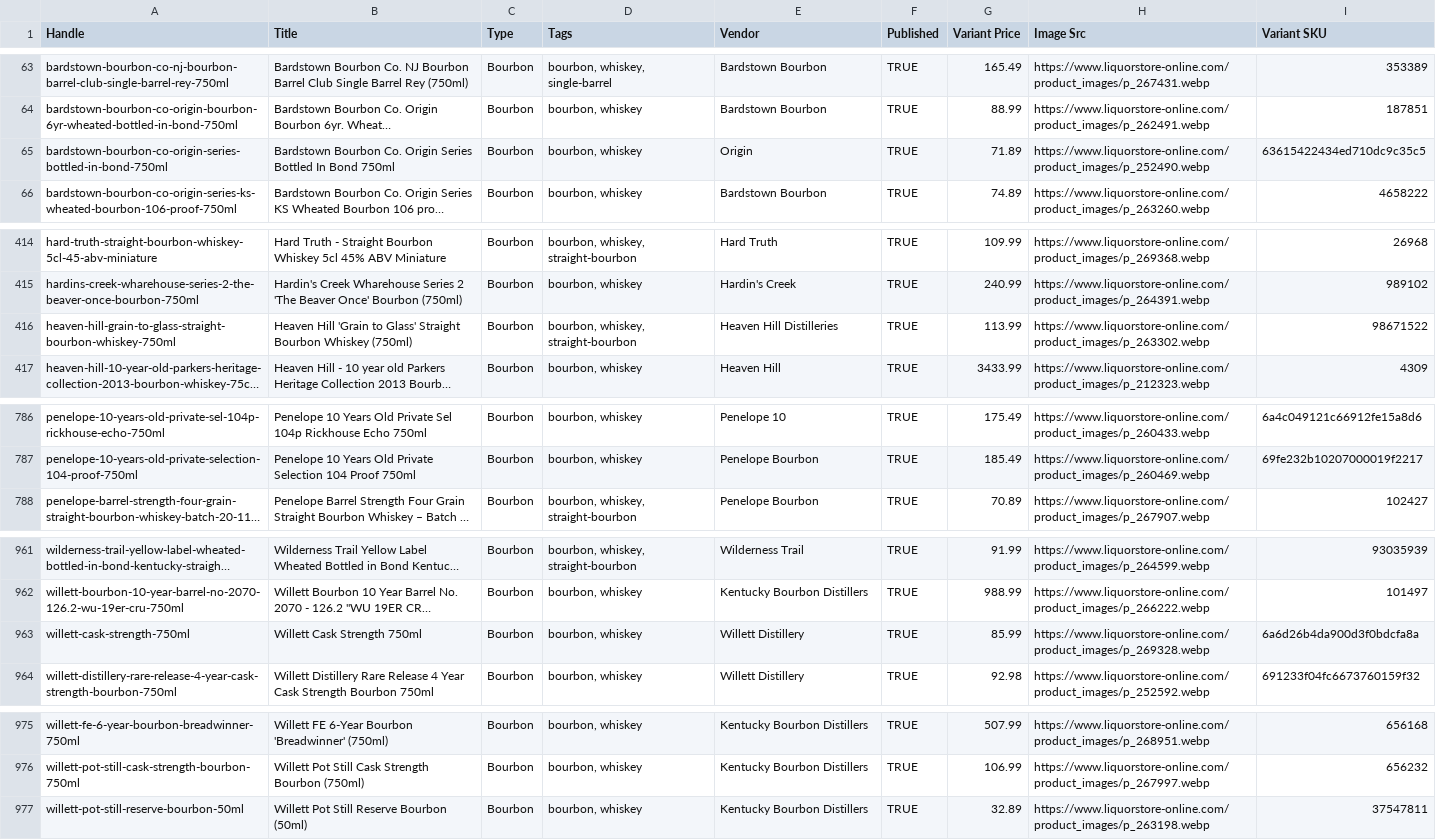
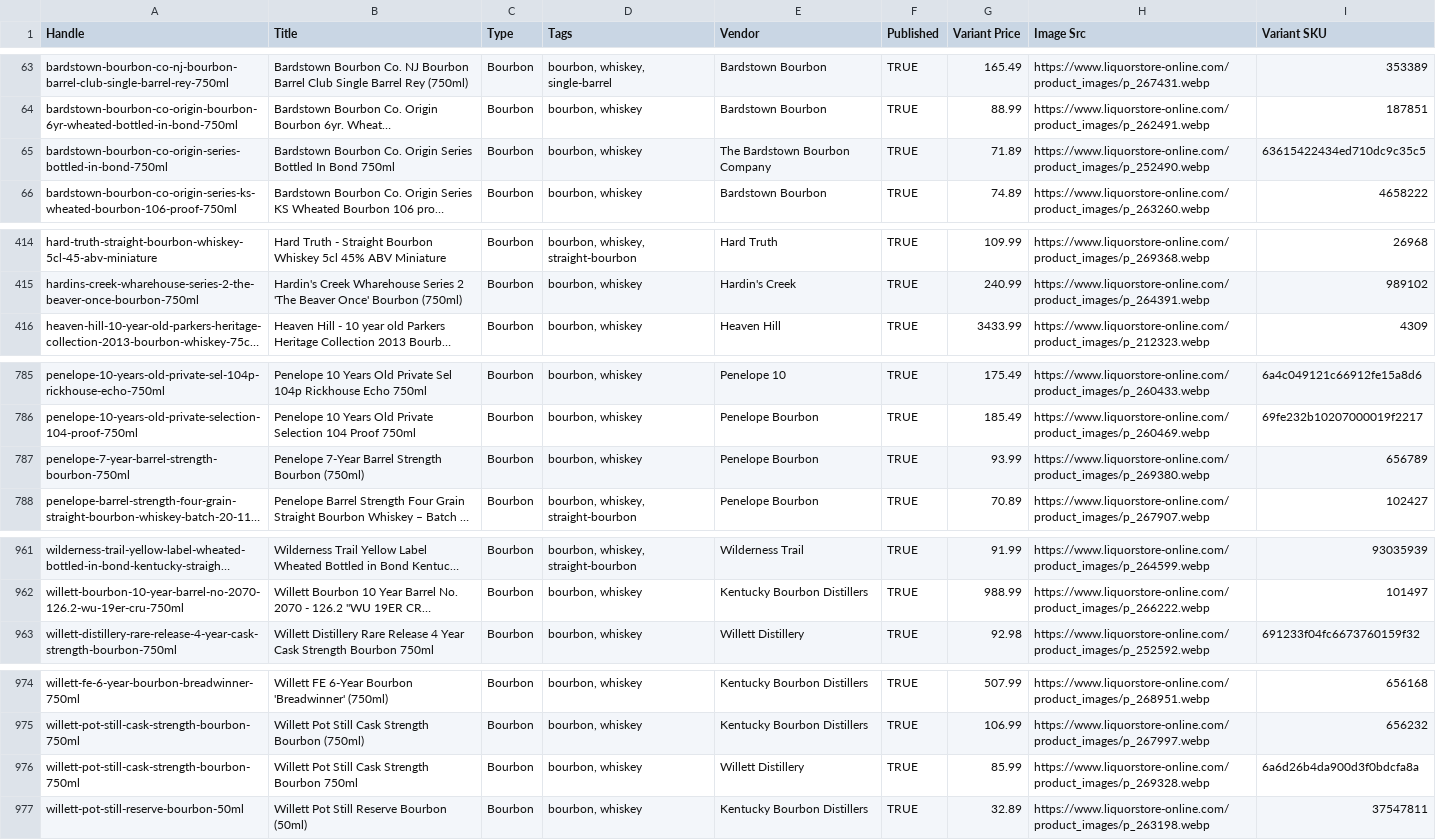
Before and after one commit to Njawnson/bourbon-shopify-sync, a CSV file: output/matrixify_update.csv, drawn as a sheet; only a part is shown, gaps mark what is left out; long unchanged cells end in …; removed rows and columns are numbered as before the commit, all else as after; the diff covers the shown part only; the diff names each change by its address in the sheet, - before the commit and + after, or states it on an @@ line.

```diff
--- a/output/matrixify_update.csv
+++ b/output/matrixify_update.csv
-E65 (Vendor): Origin
+E65 (Vendor): The Bardstown Bourbon Company
-row 416: heaven-hill-grain-to-glass-straight-bourbon-whiskey-750ml | Heaven Hill 'Grain to Glass' Straight Bourbon Whiskey (750ml) | Bourbon | bourbon, whiskey, straight-bourbon | Heaven Hill Distilleries | TRUE | 113.99 | https://www.liquorstore-online.com/product_images/p_263302.webp | 98671522
+row 787: penelope-7-year-barrel-strength-bourbon-750ml | Penelope 7-Year Barrel Strength Bourbon (750ml) | Bourbon | bourbon, whiskey | Penelope Bourbon | TRUE | 93.99 | https://www.liquorstore-online.com/product_images/p_269380.webp | 656789
-row 963: willett-cask-strength-750ml | Willett Cask Strength 750ml | Bourbon | bourbon, whiskey | Willett Distillery | TRUE | 85.99 | https://www.liquorstore-online.com/product_images/p_269328.webp | 6a6d26b4da900d3f0bdcfa8a
+row 976: willett-pot-still-cask-strength-bourbon-750ml | Willett Pot Still Cask Strength Bourbon 750ml | Bourbon | bourbon, whiskey | Willett Distillery | TRUE | 85.99 | https://www.liquorstore-online.com/product_images/p_269328.webp | 6a6d26b4da900d3f0bdcfa8a
```
Also changed, not shown: 2 edited cells elsewhere in this file.
